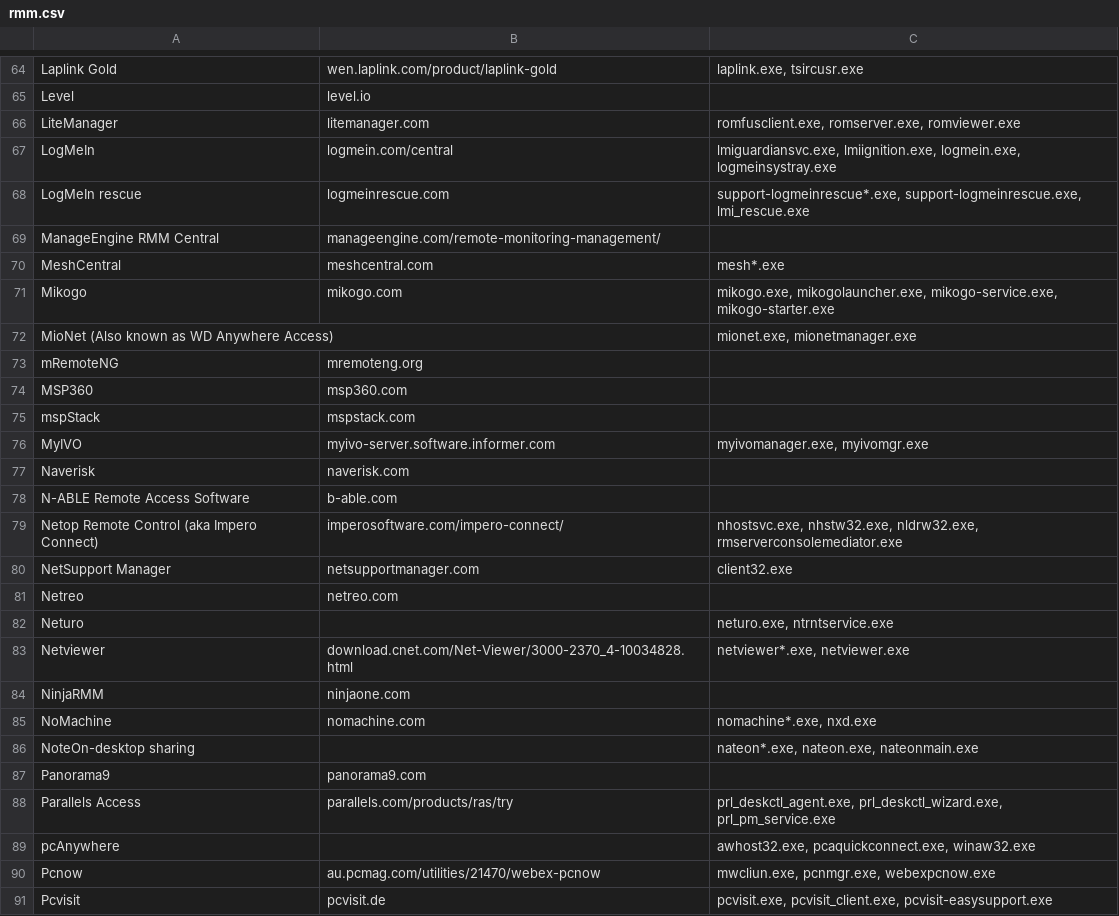
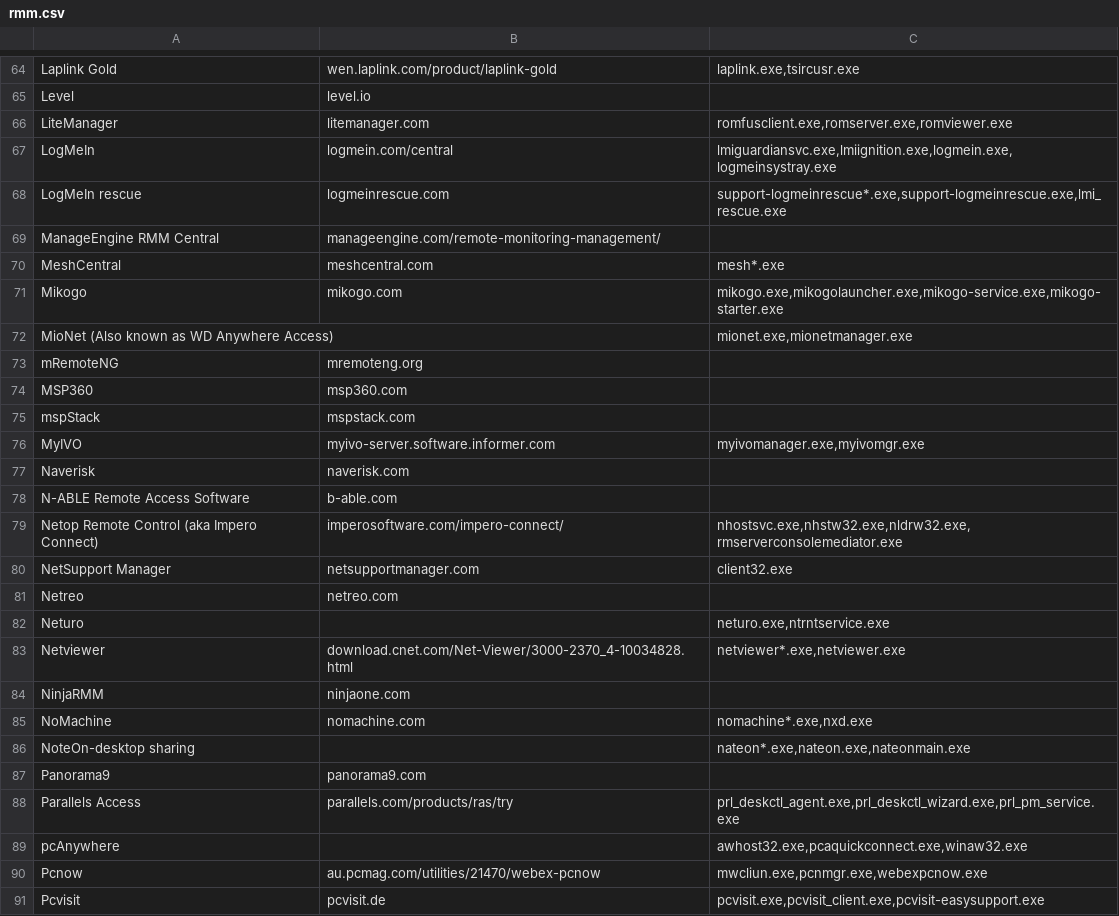
Before and after one commit to 0x706972686f/RMM-Catalogue, a CSV file: rmm.csv, drawn as a sheet; only a part is shown, gaps mark what is left out; the diff covers the shown part only; the diff names each change by its address in the sheet, - before the commit and + after, or states it on an @@ line.

```diff
--- a/rmm.csv
+++ b/rmm.csv
-C64: laplink.exe, tsircusr.exe
+C64: laplink.exe,tsircusr.exe
-C66: romfusclient.exe, romserver.exe, romviewer.exe
+C66: romfusclient.exe,romserver.exe,romviewer.exe
-C67: lmiguardiansvc.exe, lmiignition.exe, logmein.exe, logmeinsystray.exe
+C67: lmiguardiansvc.exe,lmiignition.exe,logmein.exe,logmeinsystray.exe
-C68: support-logmeinrescue*.exe, support-logmeinrescue.exe, lmi_rescue.exe
+C68: support-logmeinrescue*.exe,support-logmeinrescue.exe,lmi_rescue.exe
-C71: mikogo.exe, mikogolauncher.exe, mikogo-service.exe, mikogo-starter.exe
+C71: mikogo.exe,mikogolauncher.exe,mikogo-service.exe,mikogo-starter.exe
-C72: mionet.exe, mionetmanager.exe
+C72: mionet.exe,mionetmanager.exe
-C76: myivomanager.exe, myivomgr.exe
+C76: myivomanager.exe,myivomgr.exe
-C79: nhostsvc.exe, nhstw32.exe, nldrw32.exe, rmserverconsolemediator.exe
+C79: nhostsvc.exe,nhstw32.exe,nldrw32.exe,rmserverconsolemediator.exe
-C82: neturo.exe, ntrntservice.exe
+C82: neturo.exe,ntrntservice.exe
-C83: netviewer*.exe, netviewer.exe
+C83: netviewer*.exe,netviewer.exe
-C85: nomachine*.exe, nxd.exe
+C85: nomachine*.exe,nxd.exe
-C86: nateon*.exe, nateon.exe, nateonmain.exe
+C86: nateon*.exe,nateon.exe,nateonmain.exe
-C88: prl_deskctl_agent.exe, prl_deskctl_wizard.exe, prl_pm_service.exe
+C88: prl_deskctl_agent.exe,prl_deskctl_wizard.exe,prl_pm_service.exe
-C89: awhost32.exe, pcaquickconnect.exe, winaw32.exe
+C89: awhost32.exe,pcaquickconnect.exe,winaw32.exe
-C90: mwcliun.exe, pcnmgr.exe, webexpcnow.exe
+C90: mwcliun.exe,pcnmgr.exe,webexpcnow.exe
-C91: pcvisit.exe, pcvisit_client.exe, pcvisit-easysupport.exe
+C91: pcvisit.exe,pcvisit_client.exe,pcvisit-easysupport.exe
```
Also changed, not shown: 49 edited cells elsewhere in this file.
